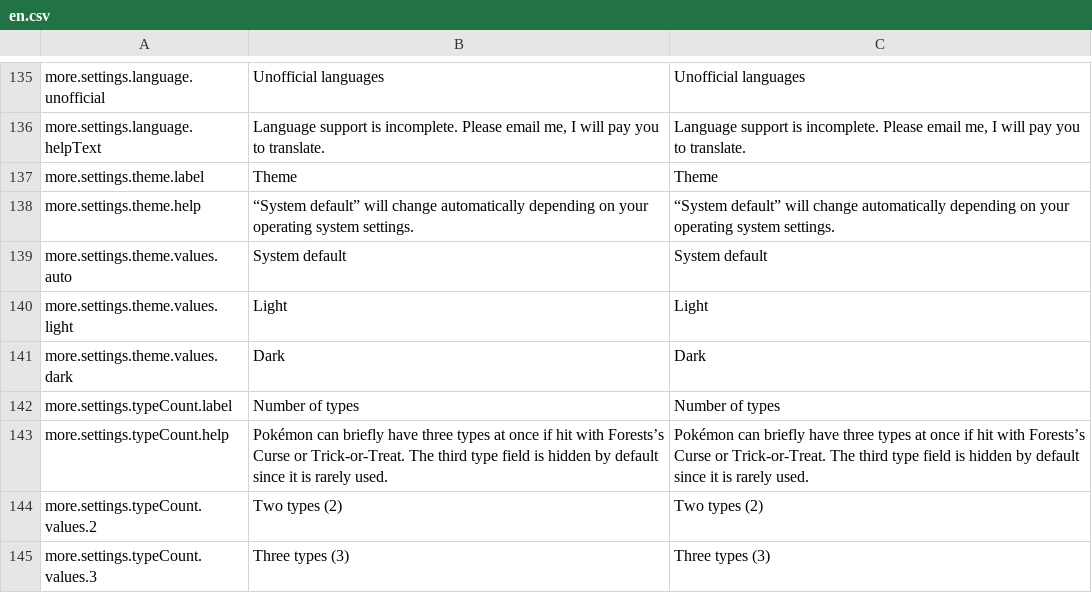
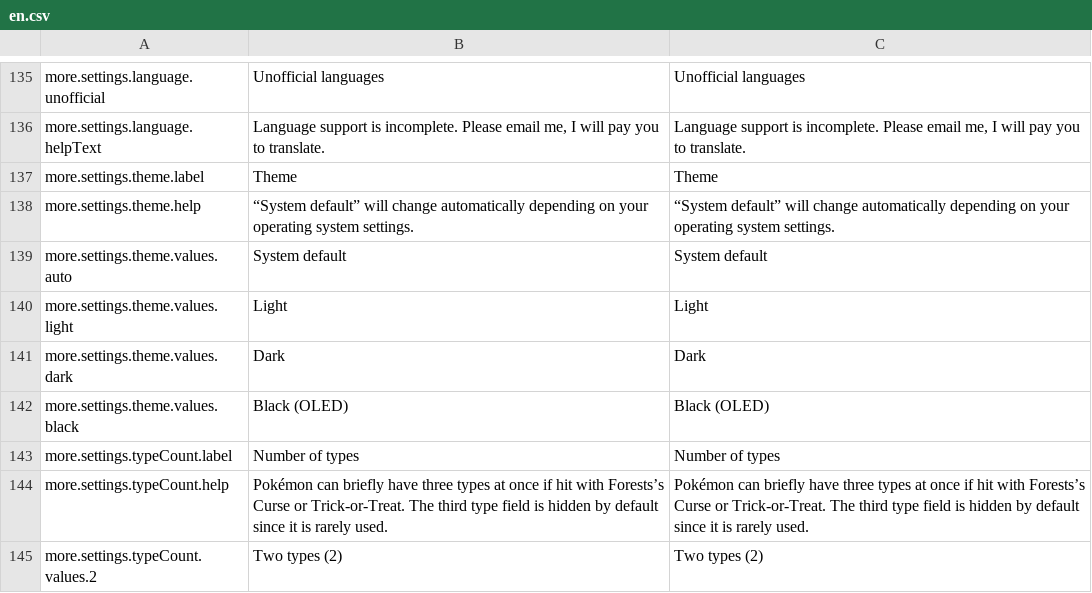
Before and after one commit to wavebeem/pkmn.help, a CSV file: public/translations/en.csv, drawn as a sheet; only a part is shown, gaps mark what is left out; the shorter side is filled out with more unchanged rows; the diff names each change by its address in the sheet, - before the commit and + after, or states it on an @@ line.

Commit message:
Black OLED theme (#310)
- Added new theme: Night

- Redesigned the Settings section of the More screen

- Reorganized the Translation section of the More screen

```diff
--- a/public/translations/en.csv
+++ b/public/translations/en.csv
+row 142: more.settings.theme.values.black | Black (OLED) | Black (OLED)
```
Also changed, not shown: public/translations/da.csv, public/translations/de.csv, 30 other files.
